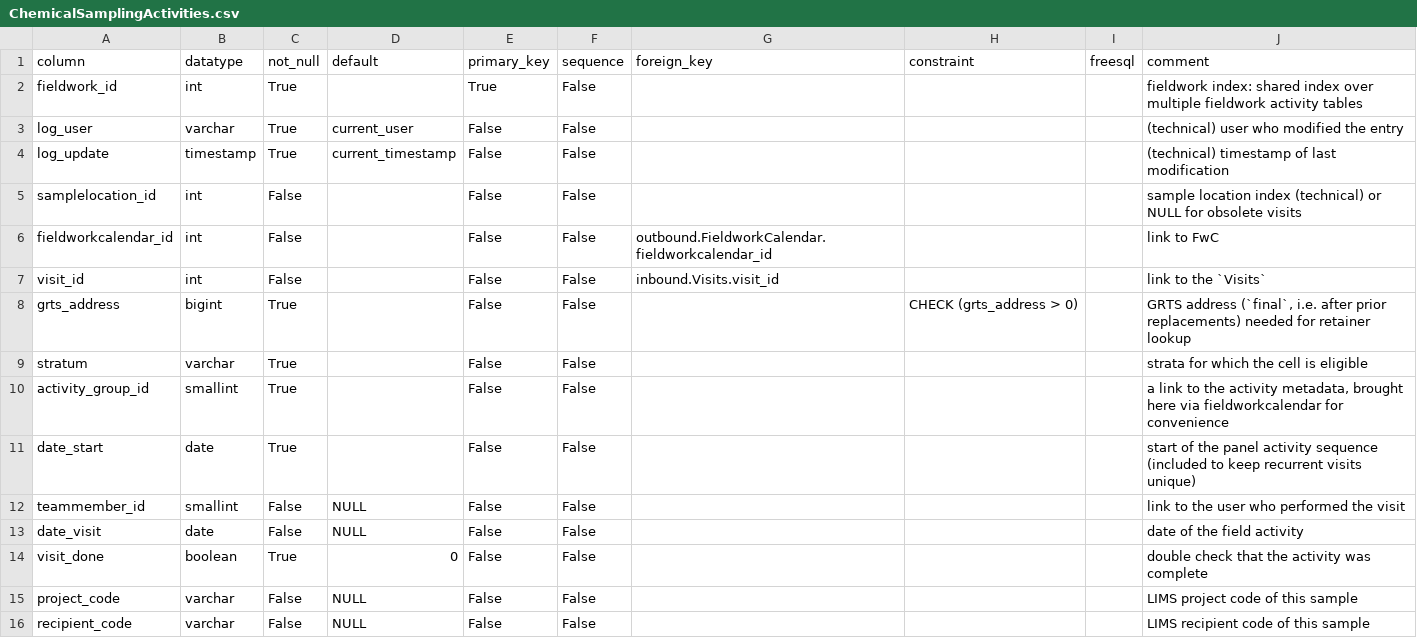
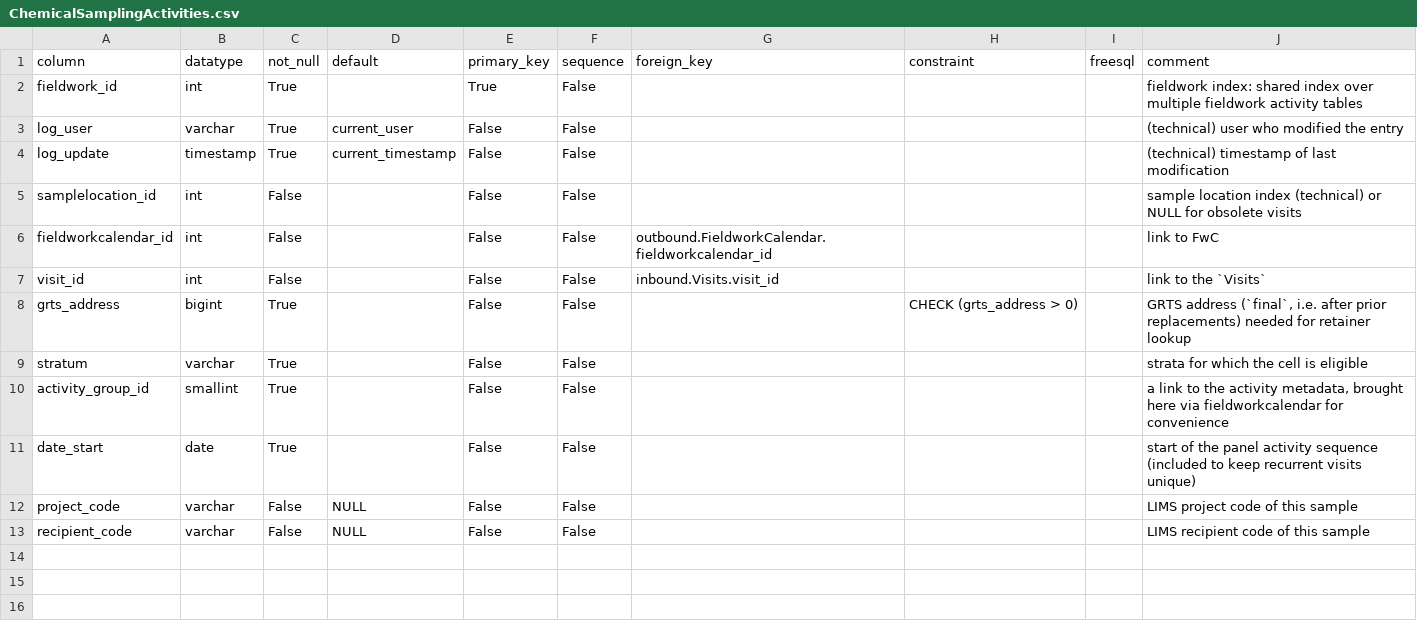
Before and after one commit to inbo/n2khab-mne-monitoring, a CSV file: 900_database_organization/mnmgwdb_db_structure/ChemicalSamplingActivities.csv, drawn as a sheet.

```diff
--- a/900_database_organization/mnmgwdb_db_structure/ChemicalSamplingActivities.csv
+++ b/900_database_organization/mnmgwdb_db_structure/ChemicalSamplingActivities.csv
@@ -11,5 +11,2 @@ activity_group_id,smallint,True,,False,False,,,,"a link to the activity metadata
 date_start,date,True,,False,False,,,,start of the panel activity sequence (included to keep recurrent visits unique)
-teammember_id,smallint,False,NULL,False,False,,,,link to the user who performed the visit
-date_visit,date,False,NULL,False,False,,,,date of the field activity
-visit_done,boolean,True,0,False,False,,,,double check that the activity was complete
 project_code,varchar,False,NULL,False,False,,,,LIMS project code of this sample
```
Also changed, not shown: 900_database_organization/mnmgwdb_db_structure/EXPOST.csv, 900_database_organization/mnmgwdb_db_structure/SCHEMA.csv, 12 other files.
